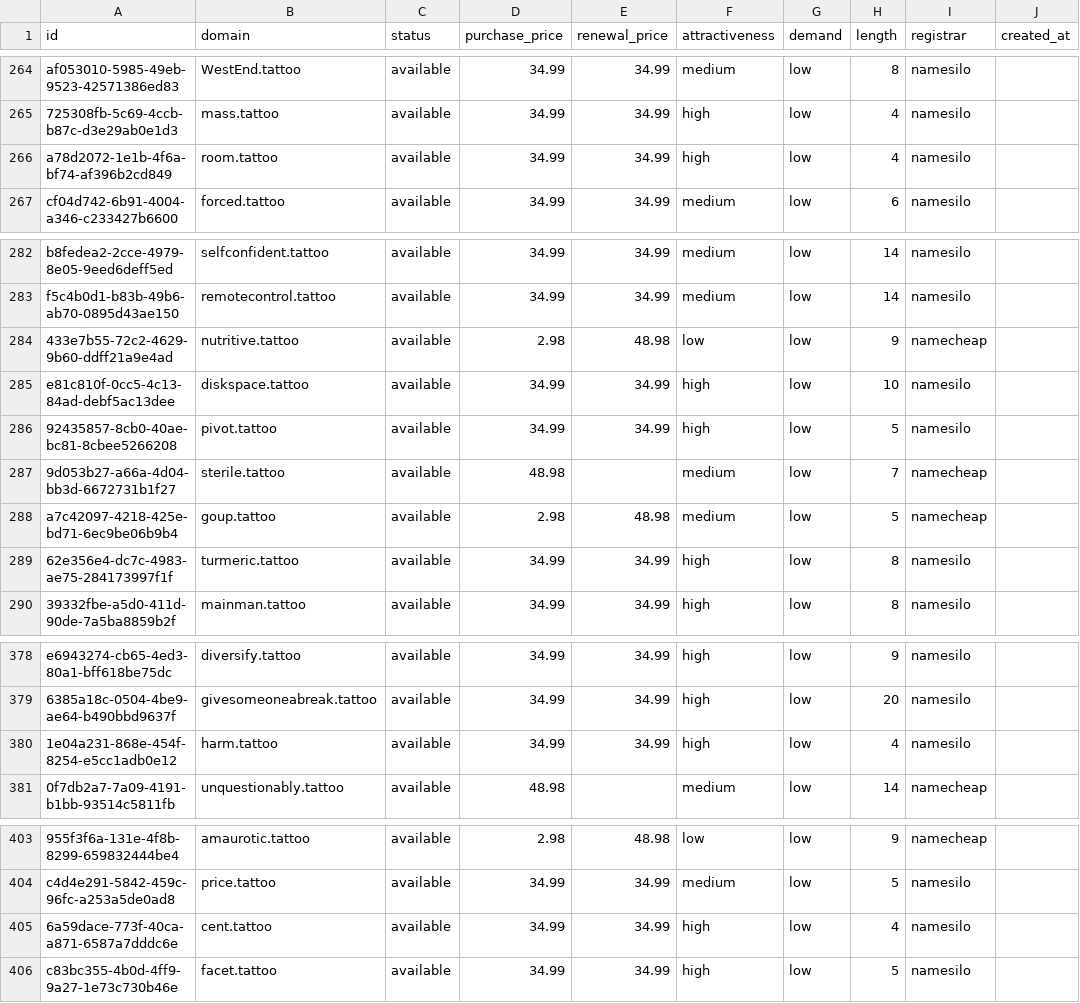
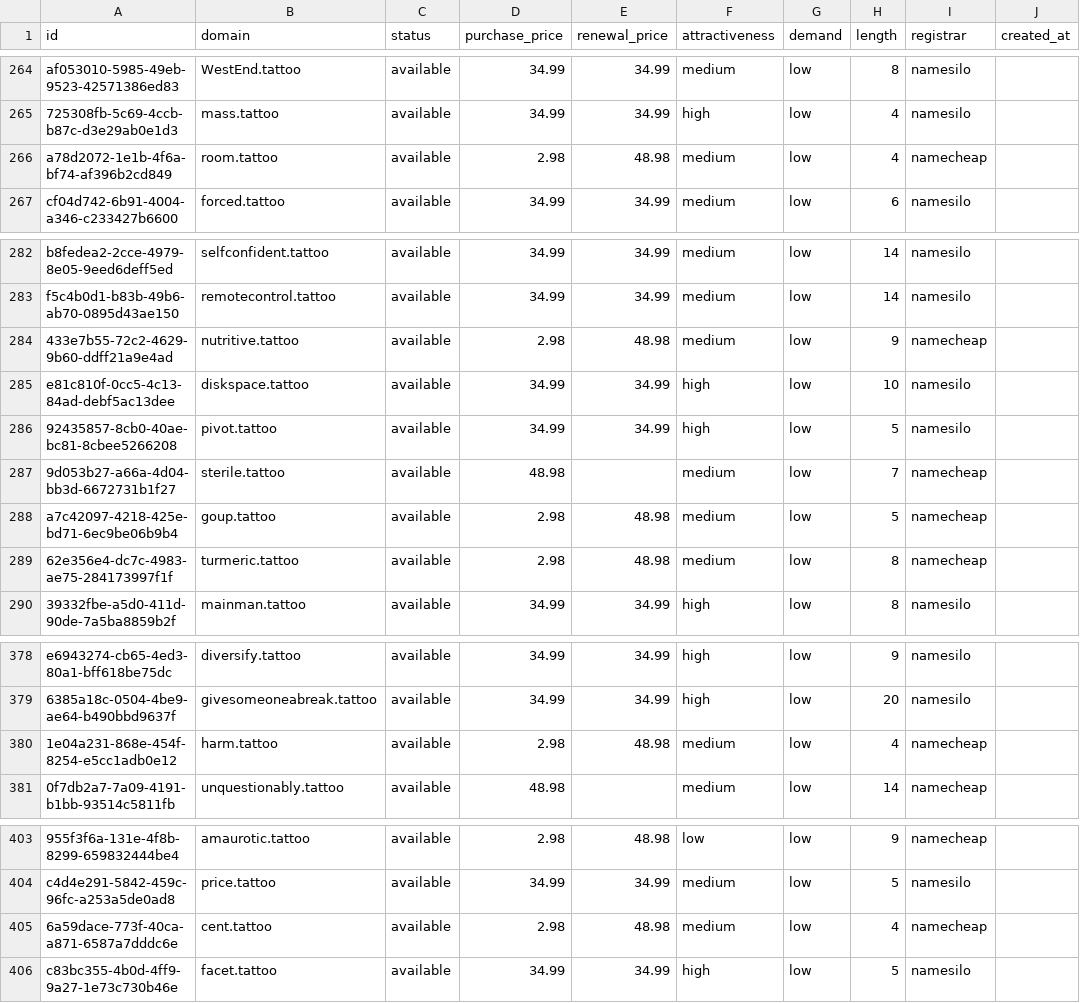
Before and after one commit to UniqueDomains/tattoo-oneword-domains, a CSV file: tattoo.csv, drawn as a sheet; only a part is shown, gaps mark what is left out; the diff names each change by its address in the sheet, - before the commit and + after, or states it on an @@ line.

Commit message:
Domains update

```diff
--- a/tattoo.csv
+++ b/tattoo.csv
-D266 (purchase_price): 34.99
+D266 (purchase_price): 2.98
-E266 (renewal_price): 34.99
+E266 (renewal_price): 48.98
-F266 (attractiveness): high
+F266 (attractiveness): medium
-I266 (registrar): namesilo
+I266 (registrar): namecheap
-F284 (attractiveness): low
+F284 (attractiveness): medium
-D289 (purchase_price): 34.99
+D289 (purchase_price): 2.98
-E289 (renewal_price): 34.99
+E289 (renewal_price): 48.98
-F289 (attractiveness): high
+F289 (attractiveness): medium
-I289 (registrar): namesilo
+I289 (registrar): namecheap
-D380 (purchase_price): 34.99
+D380 (purchase_price): 2.98
-E380 (renewal_price): 34.99
+E380 (renewal_price): 48.98
-F380 (attractiveness): high
+F380 (attractiveness): medium
-I380 (registrar): namesilo
+I380 (registrar): namecheap
-D405 (purchase_price): 34.99
+D405 (purchase_price): 2.98
-E405 (renewal_price): 34.99
+E405 (renewal_price): 48.98
-F405 (attractiveness): high
+F405 (attractiveness): medium
-I405 (registrar): namesilo
+I405 (registrar): namecheap
```
Also changed, not shown: 4 other files.
